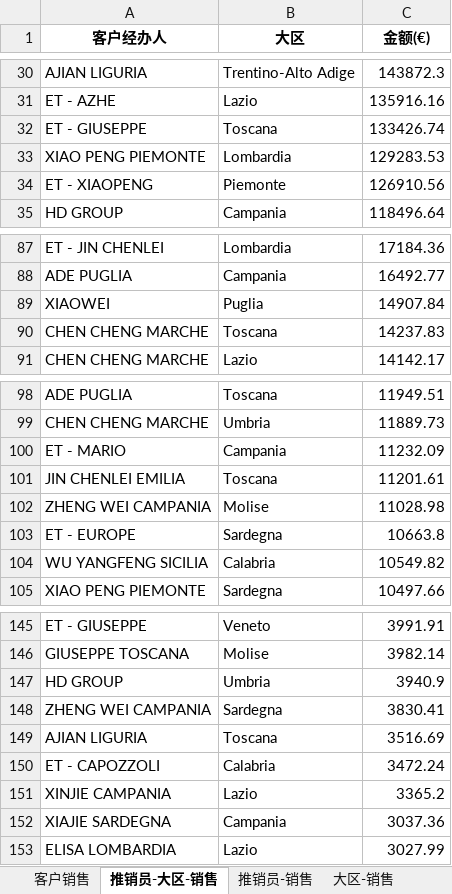
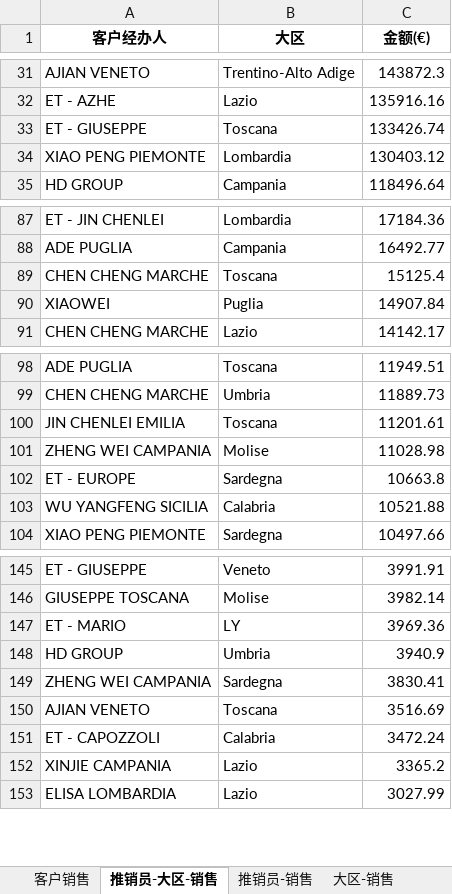
Before and after one commit to ClaytonStudent/demodjango, an Excel workbook: media/ClientReport.xlsx, sheet 推销员-大区-销售, drawn as a sheet; only a part is shown, gaps mark what is left out; values as stored, in another font and other column widths than the file's, no borders; removed rows and columns are numbered as before the commit, all else as after; the diff covers the shown part only; the diff names each change by its address in the sheet, - before the commit and + after, or states it on an @@ line.

```diff
--- a/media/ClientReport.xlsx (sheet 推销员-大区-销售)
+++ b/media/ClientReport.xlsx (sheet 推销员-大区-销售)
-A31 (客户经办人): AJIAN LIGURIA
+A31 (客户经办人): AJIAN VENETO
-C34 (金额(€)): 129283.53
+C34 (金额(€)): 130403.12
-row 34: ET - XIAOPENG | Piemonte | 126910.56
+row 89: CHEN CHENG MARCHE | Toscana | 15125.4
-row 90: CHEN CHENG MARCHE | Toscana | 14237.83
-row 100: ET - MARIO | Campania | 11232.09
-C103 (金额(€)): 10549.82
+C103 (金额(€)): 10521.88
+row 147: ET - MARIO | LY | 3969.36
-A150 (客户经办人): AJIAN LIGURIA
+A150 (客户经办人): AJIAN VENETO
-row 152: XIAJIE SARDEGNA | Campania | 3037.36
```
Also changed, not shown: 7 added rows, 4 removed rows and 26 edited cells elsewhere in this sheet, sheet 客户销售, sheet 推销员-销售, sheet 大区-销售, 7 other files.
